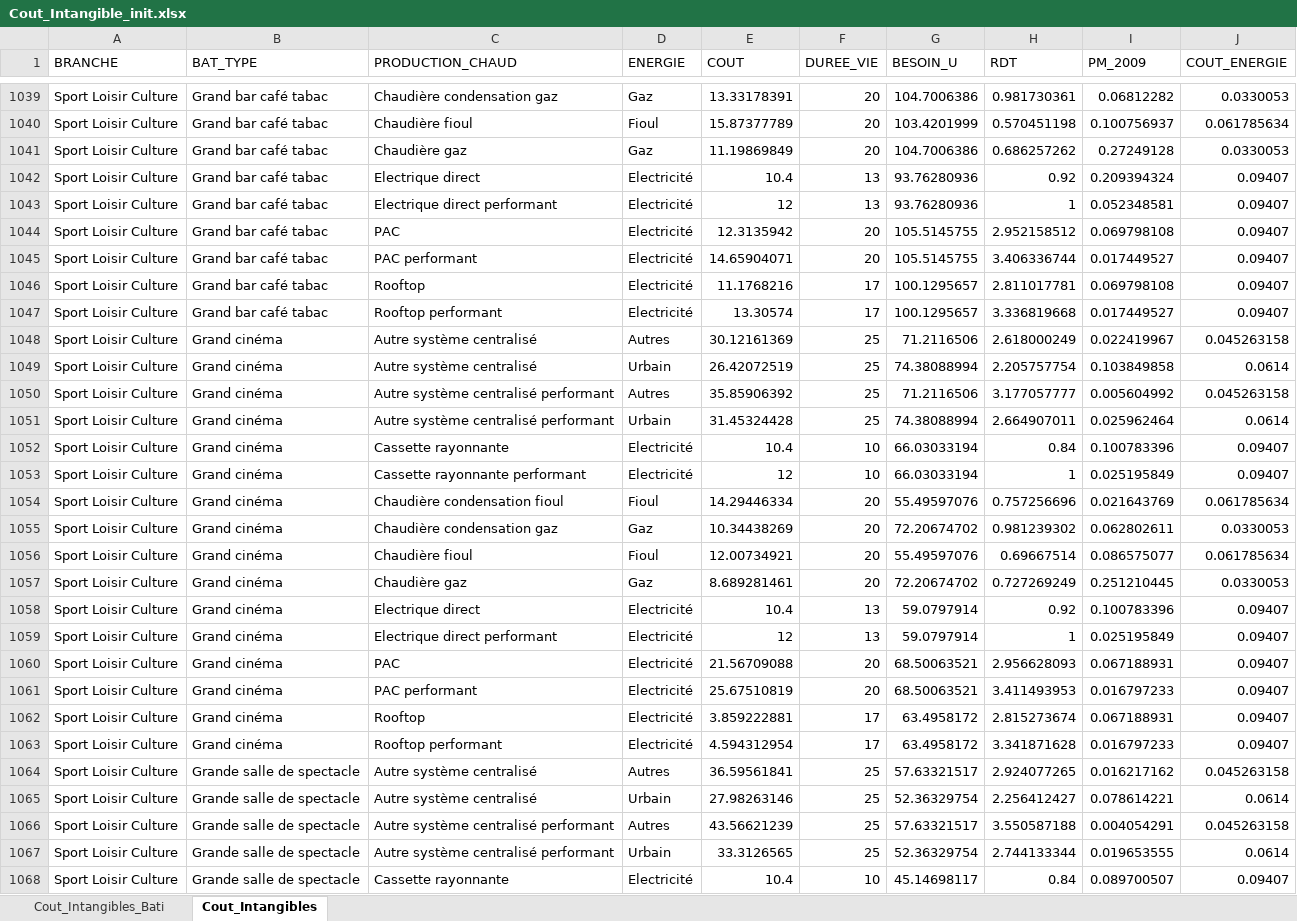
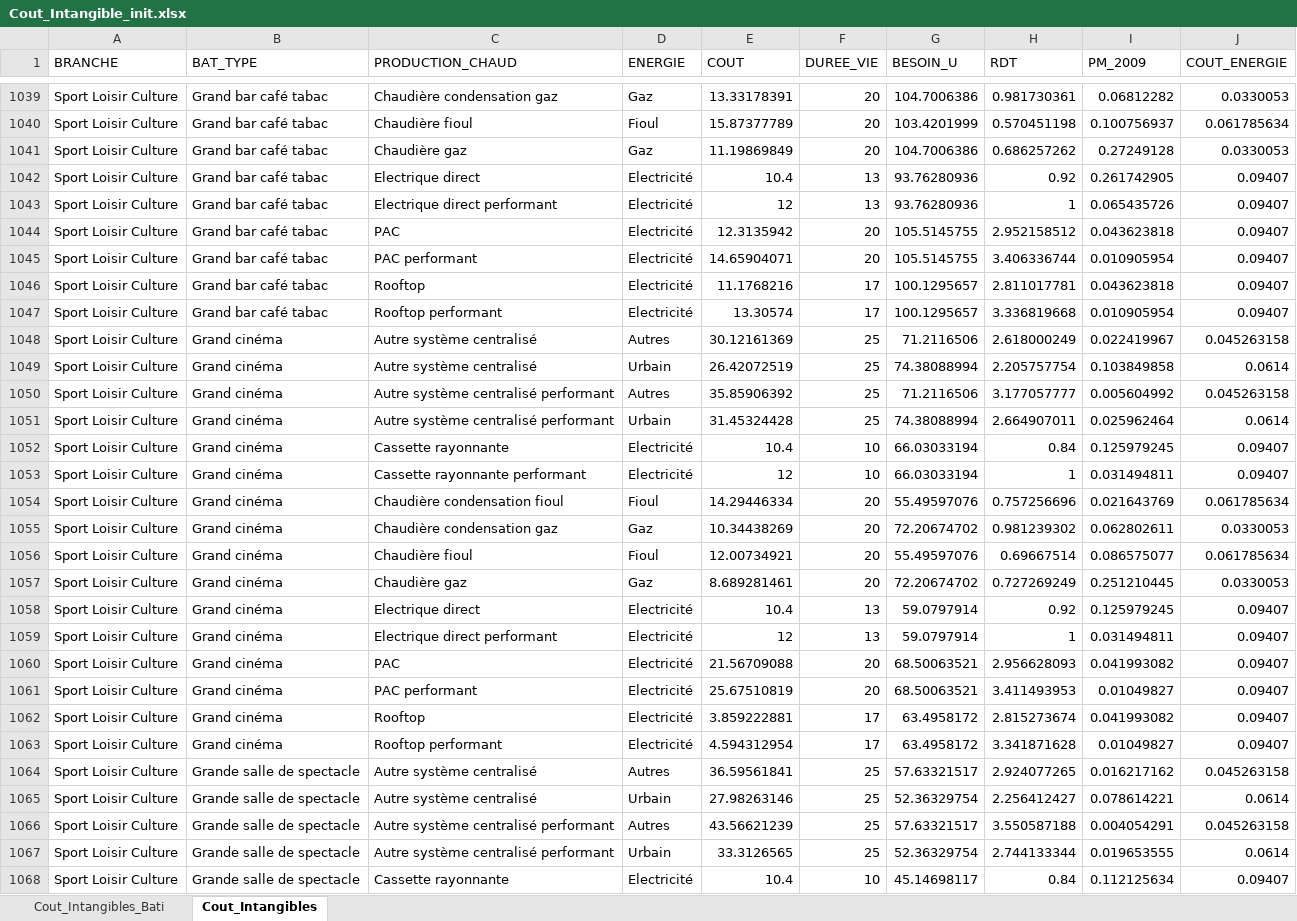
Before and after one commit to energiesDemain/tertiaire, an Excel workbook: model/Tables_init/Cout_Intangible_init.xlsx, sheet Cout_Intangibles, drawn as a sheet; only a part is shown, gaps mark what is left out; values as stored, in another font and other column widths than the file's, no borders; the diff covers the shown part only; the diff names each change by its address in the sheet, - before the commit and + after, or states it on an @@ line.

```diff
--- a/model/Tables_init/Cout_Intangible_init.xlsx (sheet Cout_Intangibles)
+++ b/model/Tables_init/Cout_Intangible_init.xlsx (sheet Cout_Intangibles)
-I1042 (PM_2009): 0.209394324
+I1042 (PM_2009): 0.261742905
-I1043 (PM_2009): 0.052348581
+I1043 (PM_2009): 0.065435726
-I1044 (PM_2009): 0.069798108
+I1044 (PM_2009): 0.043623818
-I1045 (PM_2009): 0.017449527
+I1045 (PM_2009): 0.010905954
-I1046 (PM_2009): 0.069798108
+I1046 (PM_2009): 0.043623818
-I1047 (PM_2009): 0.017449527
+I1047 (PM_2009): 0.010905954
-I1052 (PM_2009): 0.100783396
+I1052 (PM_2009): 0.125979245
-I1053 (PM_2009): 0.025195849
+I1053 (PM_2009): 0.031494811
-I1058 (PM_2009): 0.100783396
+I1058 (PM_2009): 0.125979245
-I1059 (PM_2009): 0.025195849
+I1059 (PM_2009): 0.031494811
-I1060 (PM_2009): 0.067188931
+I1060 (PM_2009): 0.041993082
-I1061 (PM_2009): 0.016797233
+I1061 (PM_2009): 0.01049827
-I1062 (PM_2009): 0.067188931
+I1062 (PM_2009): 0.041993082
-I1063 (PM_2009): 0.016797233
+I1063 (PM_2009): 0.01049827
-I1068 (PM_2009): 0.089700507
+I1068 (PM_2009): 0.112125634
```
Also changed, not shown: 459 edited cells elsewhere in this sheet, 16 other files.
